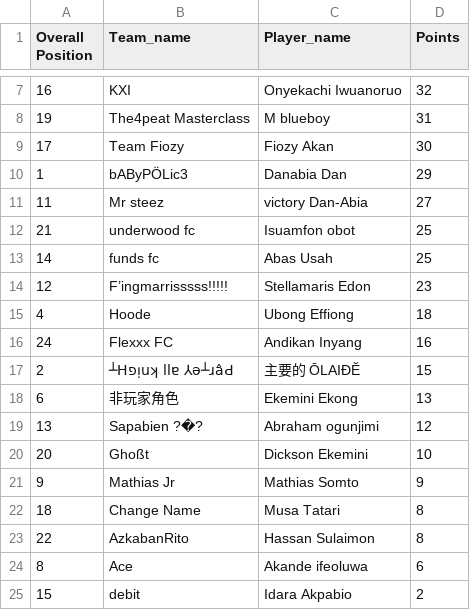
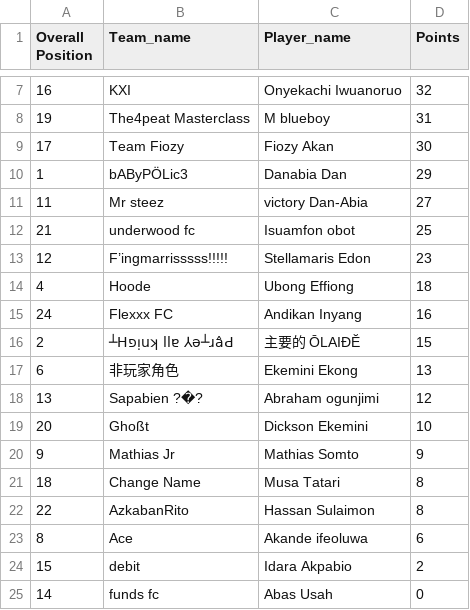
Before and after one commit to Coachsteveee/fpl, a CSV file: fpl_standings.csv, drawn as a sheet; only a part is shown, gaps mark what is left out.

Commit message:
Update FPL standings [2024-11-30 21:07:01]

```diff
--- a/fpl_standings.csv
+++ b/fpl_standings.csv
@@ -12,3 +12,2 @@ Overall Position,Team_name,Player_name,Points
 21,underwood fc,Isuamfon obot,25
-14,funds fc,Abas Usah,25
 12,F’ingmarrisssss!!!!!,Stellamaris Edon,23
@@ -25 +24,2 @@ Overall Position,Team_name,Player_name,Points
 15,debit,Idara Akpabio,2
+14,funds fc,Abas Usah,0
```
